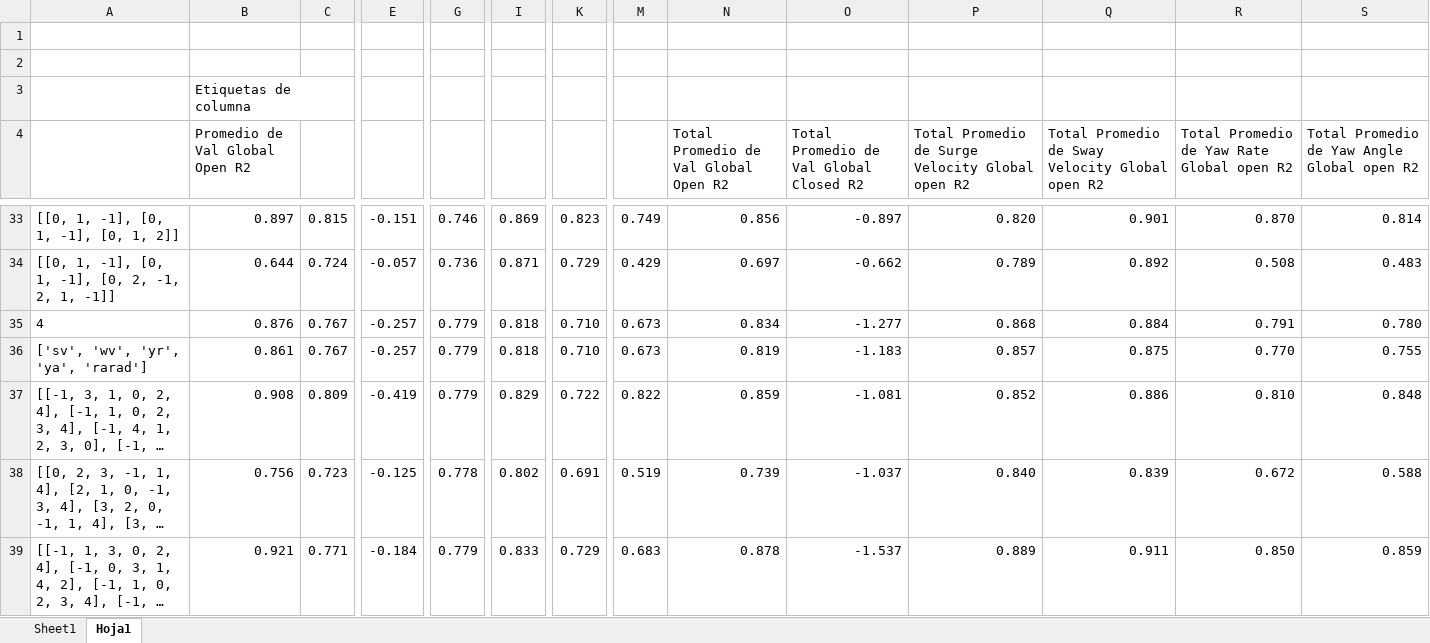
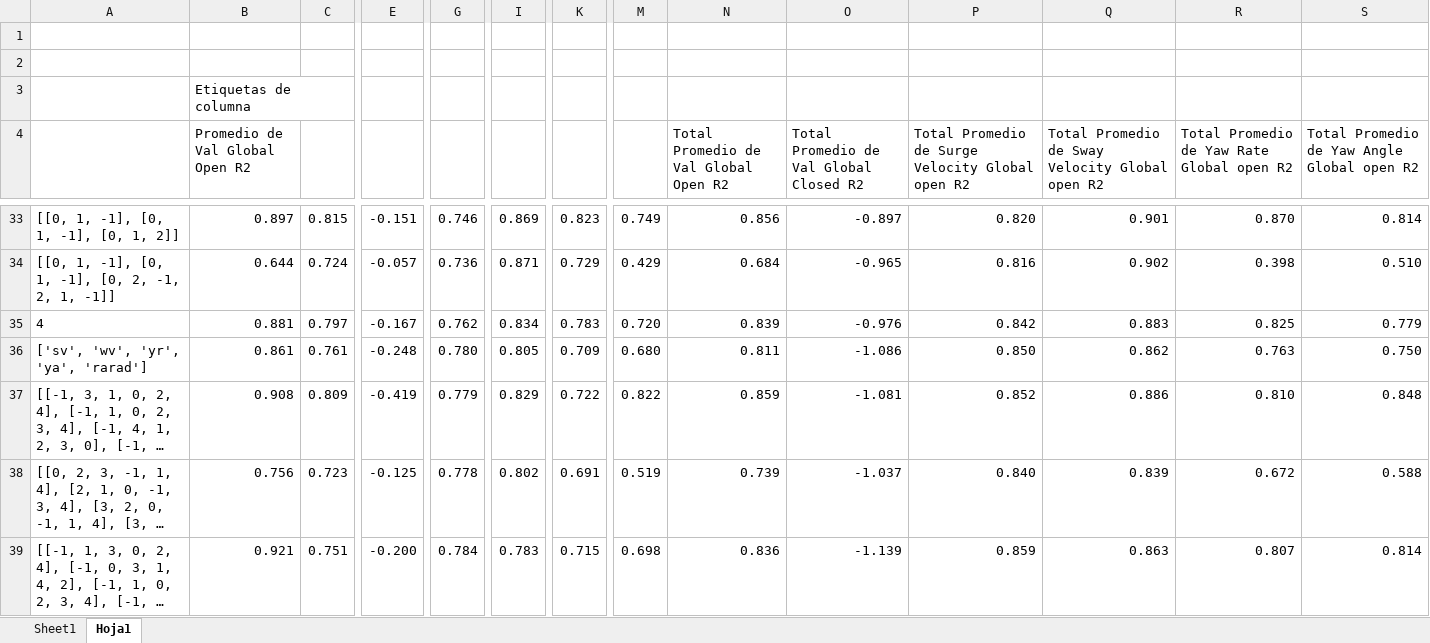
Before and after one commit to uxueballarinm/ship_qnn, an Excel workbook: logs/experiments_systematic/correlation_study/correlation_qnn_identity.xlsx, sheet Hoja1, drawn as a sheet; only a part is shown, gaps mark what is left out; long unchanged cells end in …; values as stored, in another font and other column widths than the file's, no borders; conditional formats not drawn; removed rows and columns are numbered as before the commit, all else as after; rows hold the shown columns only; the diff covers the shown part only; the diff names each change by its address in the sheet, - before the commit and + after, or states it on an @@ line.

```diff
--- a/logs/experiments_systematic/correlation_study/correlation_qnn_identity.xlsx (sheet Hoja1)
+++ b/logs/experiments_systematic/correlation_study/correlation_qnn_identity.xlsx (sheet Hoja1)
-N34: 0.697
+N34: 0.684
-O34: -0.662
+O34: -0.965
-P34: 0.789
+P34: 0.816
-Q34: 0.892
+Q34: 0.902
-R34: 0.508
+R34: 0.398
-S34: 0.483
+S34: 0.510
-row 35: 4 | 0.876 | 0.767 | -0.257 | 0.779 | 0.818 | 0.710 | 0.673 | 0.834 | -1.277 | 0.868 | 0.884 | 0.791 | 0.780
+row 35: 4 | 0.881 | 0.797 | -0.167 | 0.762 | 0.834 | 0.783 | 0.720 | 0.839 | -0.976 | 0.842 | 0.883 | 0.825 | 0.779
-C36: 0.767
+C36: 0.761
-E36: -0.257
+E36: -0.248
-G36: 0.779
+G36: 0.780
-I36: 0.818
+I36: 0.805
-K36: 0.710
+K36: 0.709
-M36: 0.673
+M36: 0.680
-N36: 0.819
+N36: 0.811
-O36: -1.183
+O36: -1.086
-P36: 0.857
+P36: 0.850
-Q36: 0.875
+Q36: 0.862
-R36: 0.770
+R36: 0.763
-S36: 0.755
+S36: 0.750
-C39: 0.771
+C39: 0.751
-E39: -0.184
+E39: -0.200
-G39: 0.779
+G39: 0.784
-I39: 0.833
+I39: 0.783
-K39: 0.729
+K39: 0.715
-M39: 0.683
+M39: 0.698
-N39: 0.878
+N39: 0.836
-O39: -1.537
+O39: -1.139
-P39: 0.889
+P39: 0.859
-Q39: 0.911
+Q39: 0.863
-R39: 0.850
+R39: 0.807
-S39: 0.859
+S39: 0.814
```
Also changed, not shown: 21 added rows, 13 removed rows and 192 edited cells elsewhere in this sheet, sheet Sheet1, 56 other files.
